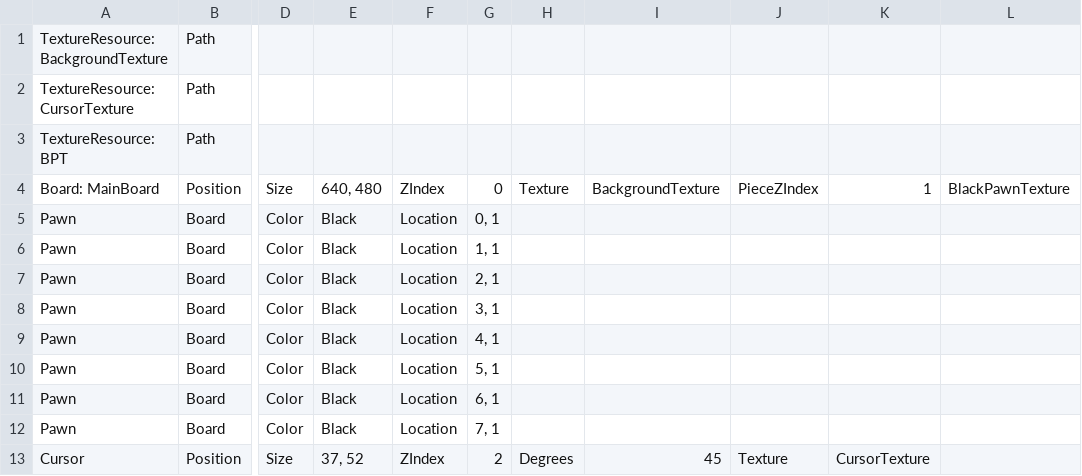
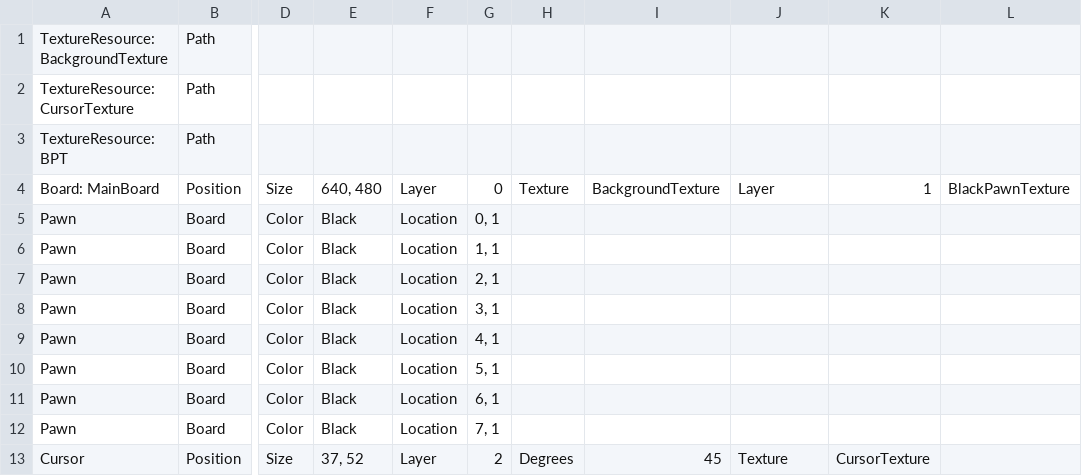
Before and after one commit to TrafficConeGod/WiiChess, a CSV file: Stages/BoardStage.csv, drawn as a sheet; only a part is shown, gaps mark what is left out; the diff names each change by its address in the sheet, - before the commit and + after, or states it on an @@ line.

Commit message:
attempt to add layers

```diff
--- a/Stages/BoardStage.csv
+++ b/Stages/BoardStage.csv
-F4: ZIndex
+F4: Layer
-J4: PieceZIndex
+J4: Layer
-F13: ZIndex
+F13: Layer
```
Also changed, not shown: SCCTypes.csv, 8 other files.
